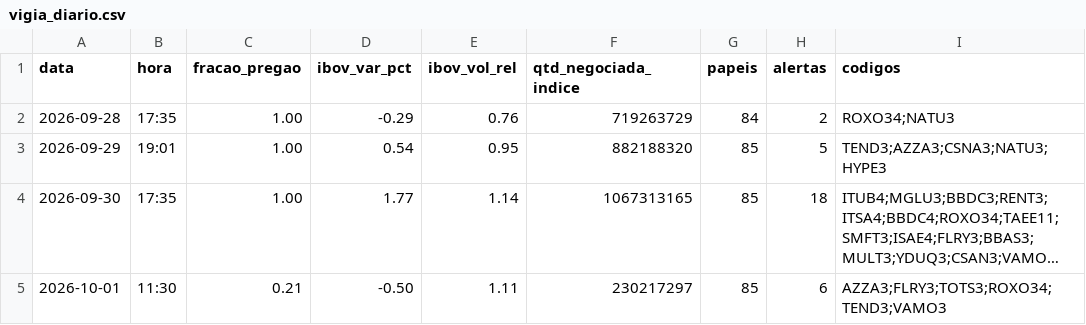
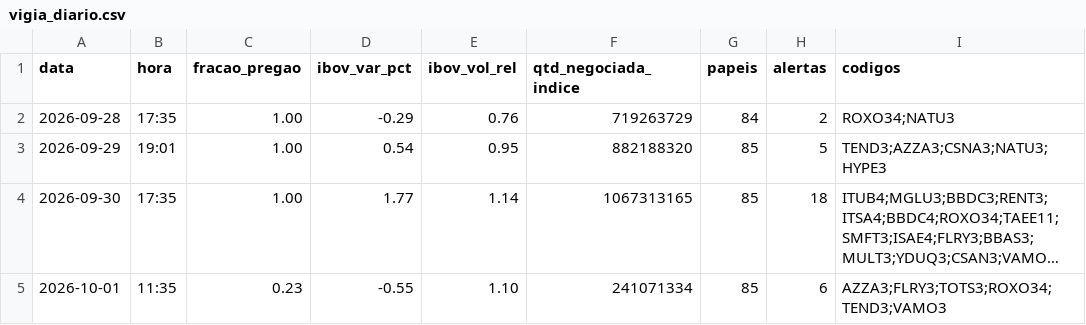
Before and after one commit to rlavourinha/monitor-cobertura, a CSV file: data/vigia_diario.csv, drawn as a sheet; long unchanged cells end in …; the diff names each change by its address in the sheet, - before the commit and + after, or states it on an @@ line.

Commit message:
vigia: alertas em tempo real 2026-10-01 11:35

```diff
--- a/data/vigia_diario.csv
+++ b/data/vigia_diario.csv
-B5 (hora): 11:30
+B5 (hora): 11:35
-C5 (fracao_pregao): 0.21
+C5 (fracao_pregao): 0.23
-D5 (ibov_var_pct): -0.50
+D5 (ibov_var_pct): -0.55
-E5 (ibov_vol_rel): 1.11
+E5 (ibov_vol_rel): 1.10
-F5 (qtd_negociada_indice): 230217297
+F5 (qtd_negociada_indice): 241071334
```
Also changed, not shown: 3 other files.
